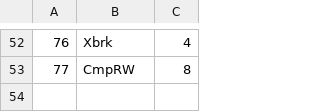
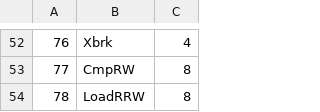
Before and after one commit to thoriumlang/thm, a CSV file: src/common/op.csv, drawn as a sheet; only a part is shown, gaps mark what is left out; the diff names each change by its address in the sheet, - before the commit and + after, or states it on an @@ line.

Commit message:
Implement LOAD r,r,w to support stack-based calling conventions

```diff
--- a/src/common/op.csv
+++ b/src/common/op.csv
+row 54: 78 | LoadRRW | 8
```
Also changed, not shown: 11 other files.
